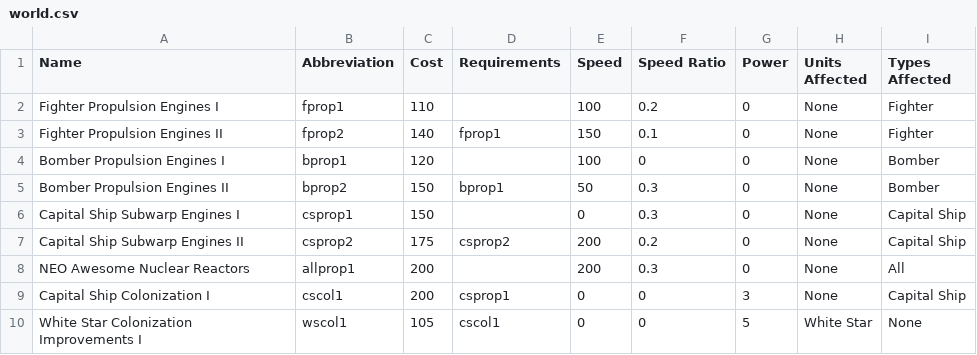
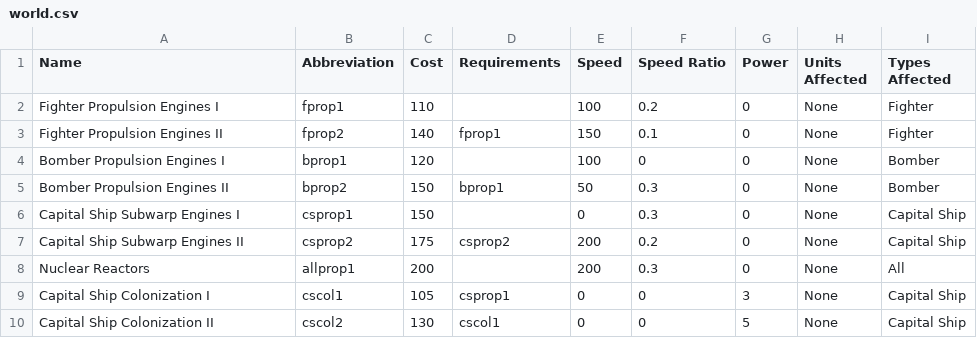
Before and after one commit to cahirwpz/tpserver-py, a CSV file: tp/server/rules/dronesec/research/world.csv, drawn as a sheet.

```diff
--- a/tp/server/rules/dronesec/research/world.csv
+++ b/tp/server/rules/dronesec/research/world.csv
@@ -7,4 +7,4 @@
 "Capital Ship Subwarp Engines II","csprop2",175,"csprop2",200,0.2,0,"None","Capital Ship"
-"NEO Awesome Nuclear Reactors","allprop1",200,,200,0.3,0,"None","All"
-"Capital Ship Colonization I","cscol1",200,"csprop1",0,0,3,"None","Capital Ship"
-"White Star Colonization Improvements I","wscol1",105,"cscol1",0,0,5,"White Star","None"
+"Nuclear Reactors","allprop1",200,,200,0.3,0,"None","All"
+"Capital Ship Colonization I","cscol1",105,"csprop1",0,0,3,"None","Capital Ship"
+"Capital Ship Colonization II","cscol2",130,"cscol1",0,0,5,"None","Capital Ship"
```
Also changed, not shown: tp/server/rules/dronesec/research/combat.csv, tp/server/rules/dronesec/research/economy.csv, 3 other files.
